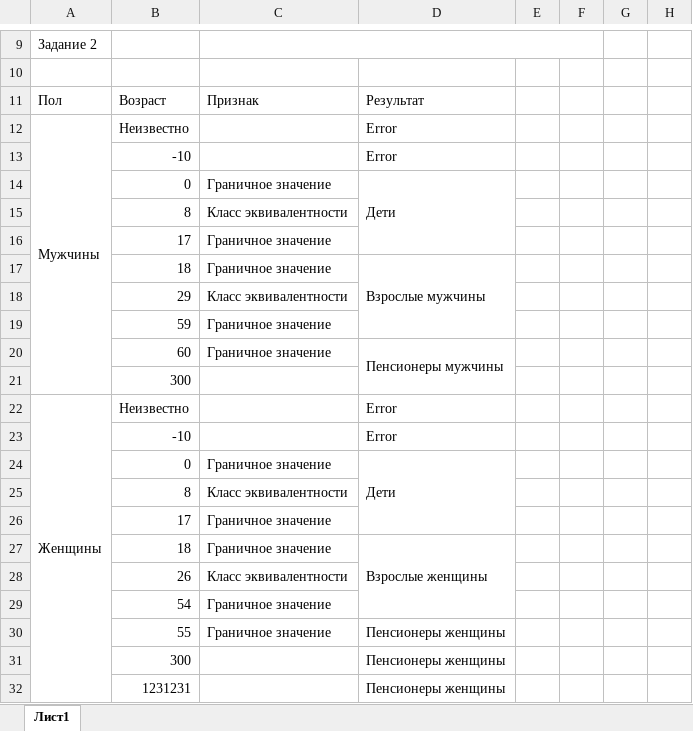
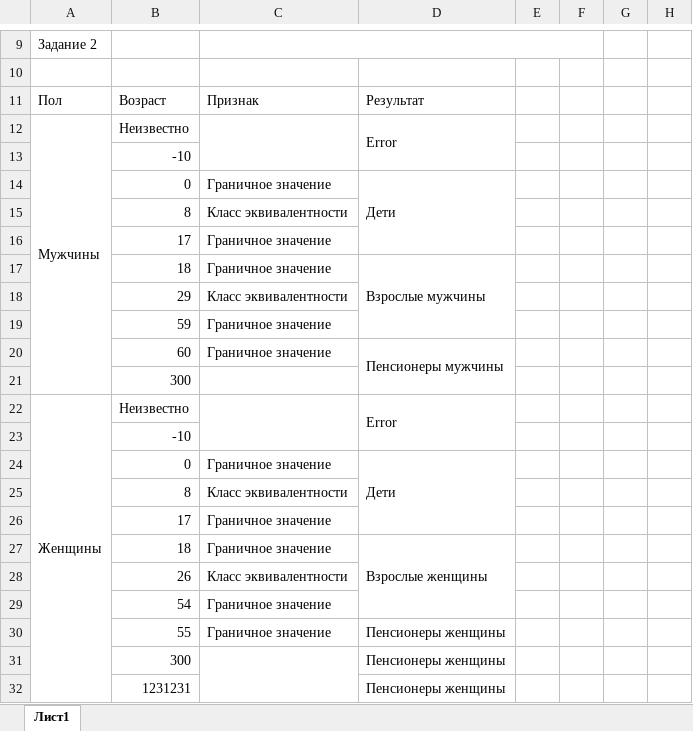
Before and after one commit to velzevelt/rtk-js, an Excel workbook: pr-8/pr-8.xlsm, sheet Лист1, drawn as a sheet; only a part is shown, gaps mark what is left out; values as stored, in another font and other column widths than the file's, no cell formats; the diff names each change by its address in the sheet, - before the commit and + after, or states it on an @@ line.

Commit message:
ayaya

```diff
--- a/pr-8/pr-8.xlsm (sheet Лист1)
+++ b/pr-8/pr-8.xlsm (sheet Лист1)
+C12:C13 merged
+D12:D13 merged
-D13: Error
+D13: (empty)
+C22:C23 merged
+D22:D23 merged
-D23: Error
+D23: (empty)
+C31:C32 merged
```
Also changed, not shown: cell formats.
